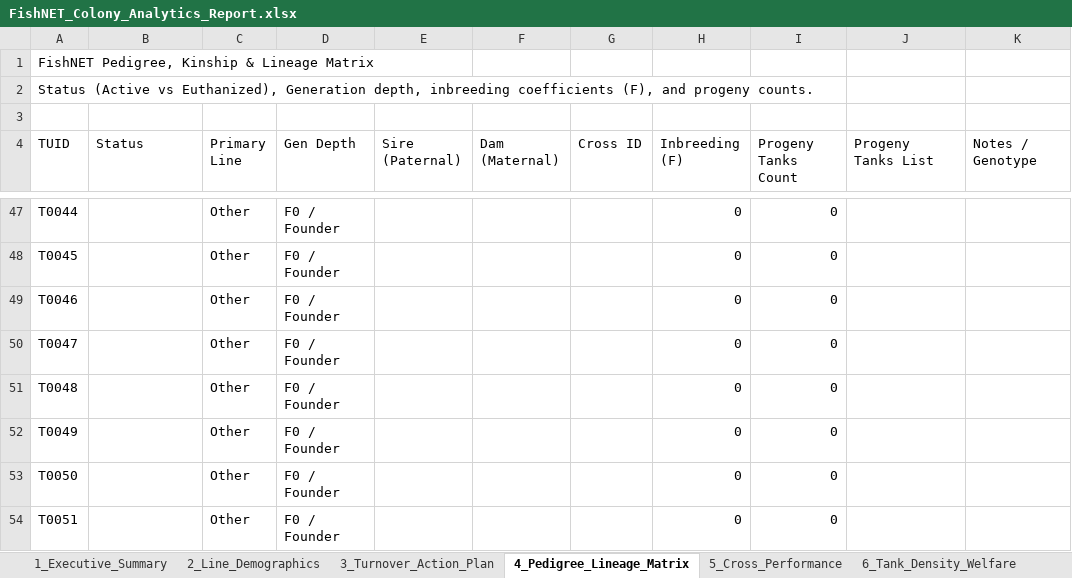
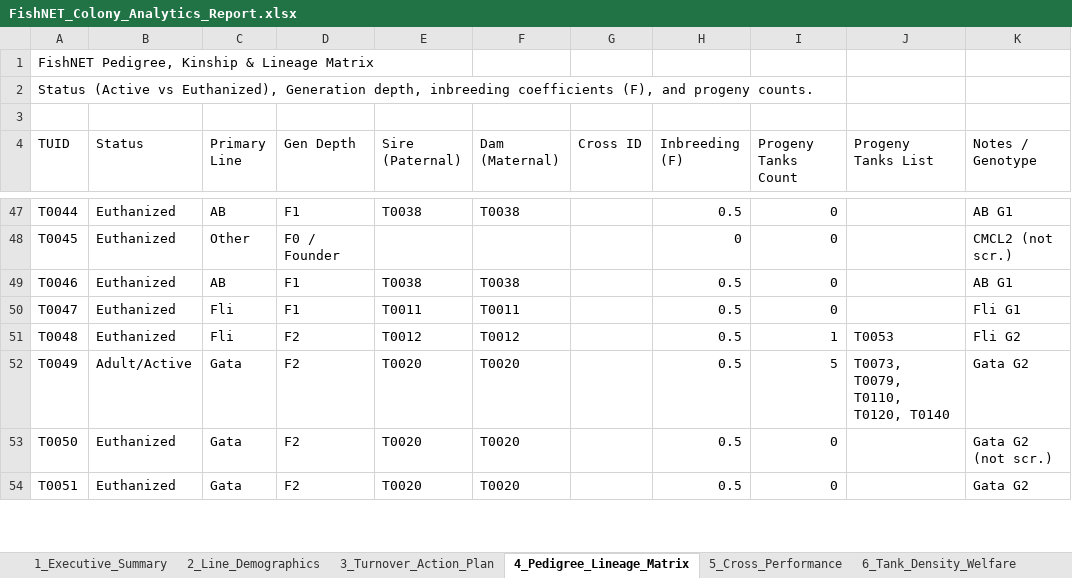
Before and after one commit to ae20164-beep/QU-Zebrafish-FishNET, an Excel workbook: FishNET_Colony_Analytics_Report.xlsx, sheet 4_Pedigree_Lineage_Matrix, drawn as a sheet; only a part is shown, gaps mark what is left out; values as stored, in another font and other column widths than the file's, no cell formats; the diff covers the shown part only; the diff names each change by its address in the sheet, - before the commit and + after, or states it on an @@ line.

Commit message:
Fix pedigree resolution: connect Crosses.tab, parentage mapping, and multi-generation hierarchy (G0 to G6)

```diff
--- a/FishNET_Colony_Analytics_Report.xlsx (sheet 4_Pedigree_Lineage_Matrix)
+++ b/FishNET_Colony_Analytics_Report.xlsx (sheet 4_Pedigree_Lineage_Matrix)
-B47:B51 (Status): (empty)
+B47:B51 (Status): Euthanized
-C47 (Primary Line): Other
+C47 (Primary Line): AB
-D47 (Gen Depth): F0 / Founder
+D47 (Gen Depth): F1
-E47 (Sire (Paternal)): (empty)
+E47 (Sire (Paternal)): T0038
-F47 (Dam (Maternal)): (empty)
+F47 (Dam (Maternal)): T0038
-H47 (Inbreeding (F)): 0
+H47 (Inbreeding (F)): 0.5
-K47 (Notes / Genotype): (empty)
+K47 (Notes / Genotype): AB G1
-K48 (Notes / Genotype): (empty)
+K48 (Notes / Genotype): CMCL2 (not scr.)
-C49 (Primary Line): Other
+C49 (Primary Line): AB
-D49:D50 (Gen Depth): F0 / Founder
+D49:D50 (Gen Depth): F1
-E49 (Sire (Paternal)): (empty)
+E49 (Sire (Paternal)): T0038
-F49 (Dam (Maternal)): (empty)
+F49 (Dam (Maternal)): T0038
-H49:H54 (Inbreeding (F)): 0
+H49:H54 (Inbreeding (F)): 0.5
-K49 (Notes / Genotype): (empty)
+K49 (Notes / Genotype): AB G1
-C50:C51 (Primary Line): Other
+C50:C51 (Primary Line): Fli
-E50 (Sire (Paternal)): (empty)
+E50 (Sire (Paternal)): T0011
-F50 (Dam (Maternal)): (empty)
+F50 (Dam (Maternal)): T0011
-K50 (Notes / Genotype): (empty)
+K50 (Notes / Genotype): Fli G1
-D51:D54 (Gen Depth): F0 / Founder
+D51:D54 (Gen Depth): F2
-E51 (Sire (Paternal)): (empty)
+E51 (Sire (Paternal)): T0012
-F51 (Dam (Maternal)): (empty)
+F51 (Dam (Maternal)): T0012
-I51 (Progeny Tanks Count): 0
+I51 (Progeny Tanks Count): 1
-J51 (Progeny Tanks List): (empty)
+J51 (Progeny Tanks List): T0053
-K51 (Notes / Genotype): (empty)
+K51 (Notes / Genotype): Fli G2
-B52 (Status): (empty)
+B52 (Status): Adult/Active
-C52:C54 (Primary Line): Other
+C52:C54 (Primary Line): Gata
-E52:E54 (Sire (Paternal)): (empty)
+E52:E54 (Sire (Paternal)): T0020
-F52:F54 (Dam (Maternal)): (empty)
+F52:F54 (Dam (Maternal)): T0020
-I52 (Progeny Tanks Count): 0
+I52 (Progeny Tanks Count): 5
-J52 (Progeny Tanks List): (empty)
+J52 (Progeny Tanks List): T0073, T0079, T0110, T0120, T0140
-K52 (Notes / Genotype): (empty)
+K52 (Notes / Genotype): Gata G2
-B53:B54 (Status): (empty)
+B53:B54 (Status): Euthanized
-K53 (Notes / Genotype): (empty)
+K53 (Notes / Genotype): Gata G2 (not scr.)
-K54 (Notes / Genotype): (empty)
+K54 (Notes / Genotype): Gata G2
```
Also changed, not shown: 940 edited cells elsewhere in this sheet, sheet 3_Turnover_Action_Plan, sheet 6_Tank_Density_Welfare, sheet 7_Risk_Bottleneck_Alerts, sheet 1_Executive_Summary, sheet 2_Line_Demographics, cell formats, 10 other files.
